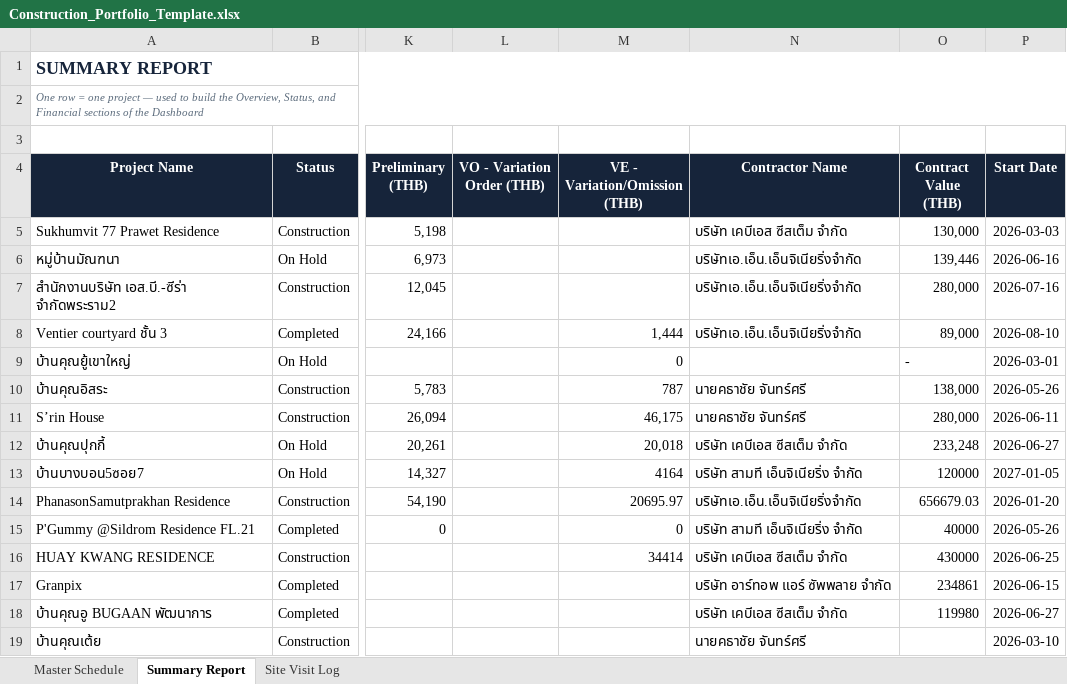
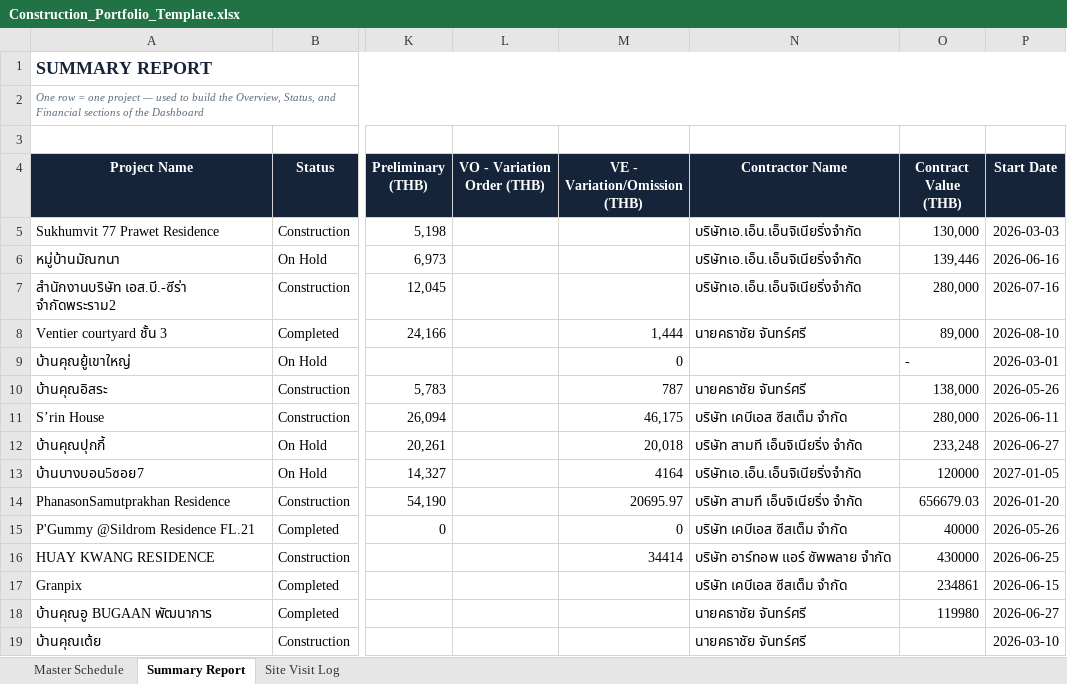
Before and after one commit to wyuwachotiphan-crypto/CM-Dashborad, an Excel workbook: Construction_Portfolio_Template.xlsx, sheet Summary Report, drawn as a sheet; only a part is shown, gaps mark what is left out; values as stored, in another font and other column widths than the file's, no borders; the diff names each change by its address in the sheet, - before the commit and + after, or states it on an @@ line.

Commit message:
Add files via upload

```diff
--- a/Construction_Portfolio_Template.xlsx (sheet Summary Report)
+++ b/Construction_Portfolio_Template.xlsx (sheet Summary Report)
-N5 (Contractor Name): บริษัท เคบีเอส ซีสเต็ม จํากัด
+N5 (Contractor Name): บริษัทเอ.เอ็น.เอ็นจิเนียริ่งจํากัด
-N8 (Contractor Name): บริษัทเอ.เอ็น.เอ็นจิเนียริ่งจํากัด
+N8 (Contractor Name): นายคธาชัย จันทร์ศรี
-N11 (Contractor Name): นายคธาชัย จันทร์ศรี
+N11 (Contractor Name): บริษัท เคบีเอส ซีสเต็ม จํากัด
-N12 (Contractor Name): บริษัท เคบีเอส ซีสเต็ม จํากัด
+N12 (Contractor Name): บริษัท สามที เอ็นจิเนียริ่ง จำกัด
-N13 (Contractor Name): บริษัท สามที เอ็นจิเนียริ่ง จำกัด
+N13 (Contractor Name): บริษัทเอ.เอ็น.เอ็นจิเนียริ่งจํากัด
-N14 (Contractor Name): บริษัทเอ.เอ็น.เอ็นจิเนียริ่งจํากัด
+N14 (Contractor Name): บริษัท สามที เอ็นจิเนียริ่ง จำกัด
-N15 (Contractor Name): บริษัท สามที เอ็นจิเนียริ่ง จำกัด
+N15 (Contractor Name): บริษัท เคบีเอส ซีสเต็ม จํากัด
-N16 (Contractor Name): บริษัท เคบีเอส ซีสเต็ม จํากัด
+N16 (Contractor Name): บริษัท อาร์ทอพ แอร์ ซัพพลาย จำกัด
-N17 (Contractor Name): บริษัท อาร์ทอพ แอร์ ซัพพลาย จำกัด
+N17 (Contractor Name): บริษัท เคบีเอส ซีสเต็ม จํากัด
-N18 (Contractor Name): บริษัท เคบีเอส ซีสเต็ม จํากัด
+N18 (Contractor Name): นายคธาชัย จันทร์ศรี
```
Also changed, not shown: sheet Site Visit Log.
